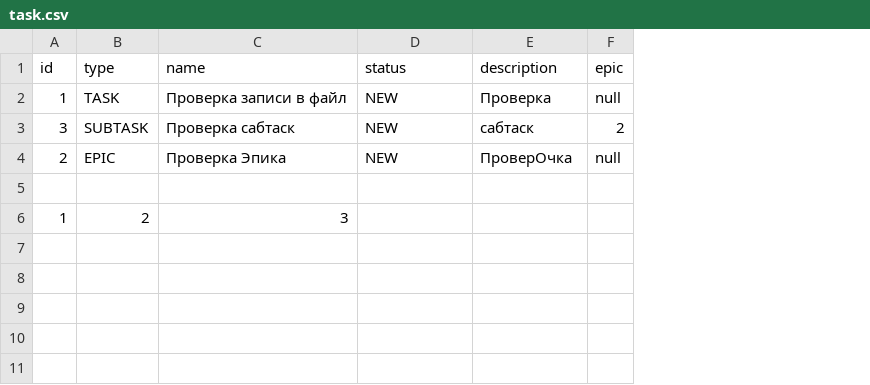
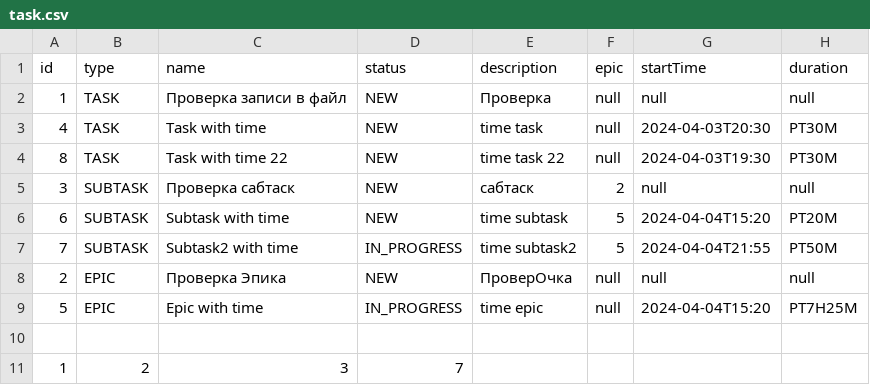
Before and after one commit to Paul-Value/java-kanban, a CSV file: task.csv, drawn as a sheet; addresses are those after the commit; the diff names each change by its address in the sheet, - before the commit and + after, or states it on an @@ line.

```diff
--- a/task.csv
+++ b/task.csv
+column G (startTime), row 2: null; row 5: null; row 8: null
+column H (duration), row 2: null; row 5: null; row 8: null
+row 3: 4 | TASK | Task with time | NEW | time task | null | 2024-04-03T20:30 | PT30M
+row 4: 8 | TASK | Task with time 22 | NEW | time task 22 | null | 2024-04-03T19:30 | PT30M
+row 6: 6 | SUBTASK | Subtask with time | NEW | time subtask | 5 | 2024-04-04T15:20 | PT20M
+row 7: 7 | SUBTASK | Subtask2 with time | IN_PROGRESS | time subtask2 | 5 | 2024-04-04T21:55 | PT50M
+row 9: 5 | EPIC | Epic with time | IN_PROGRESS | time epic | null | 2024-04-04T15:20 | PT7H25M
-D11 (status): (empty)
+D11 (status): 7
```
Also changed, not shown: 12 other files.
